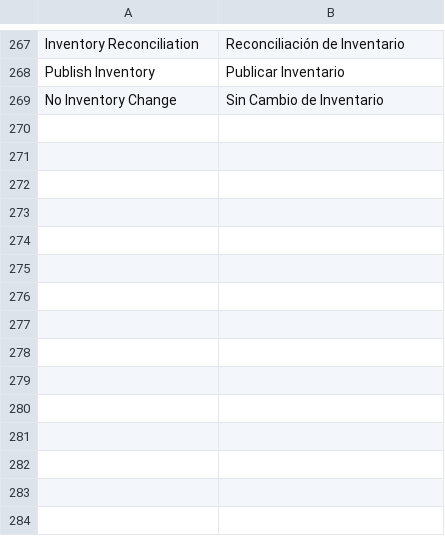
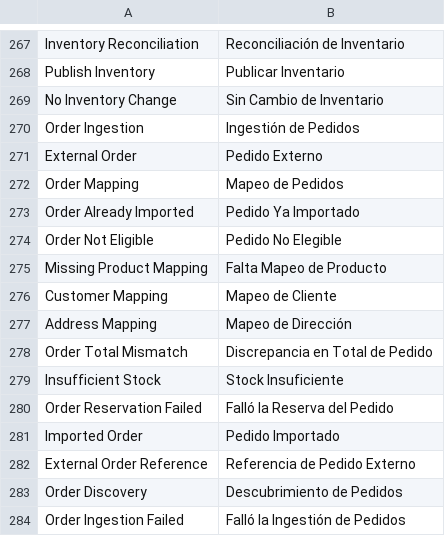
Before and after one commit to bopagenciy/ERPBop, a CSV file: bop_erp/translations/es.csv, drawn as a sheet; only a part is shown, gaps mark what is left out; the diff names each change by its address in the sheet, - before the commit and + after, or states it on an @@ line.

Commit message:
feat(bop-erp): add prestashop order ingestion foundation

```diff
--- a/bop_erp/translations/es.csv
+++ b/bop_erp/translations/es.csv
+row 270: Order Ingestion | Ingestión de Pedidos
+row 271: External Order | Pedido Externo
+row 272: Order Mapping | Mapeo de Pedidos
+row 273: Order Already Imported | Pedido Ya Importado
+row 274: Order Not Eligible | Pedido No Elegible
+row 275: Missing Product Mapping | Falta Mapeo de Producto
+row 276: Customer Mapping | Mapeo de Cliente
+row 277: Address Mapping | Mapeo de Dirección
+row 278: Order Total Mismatch | Discrepancia en Total de Pedido
+row 279: Insufficient Stock | Stock Insuficiente
+row 280: Order Reservation Failed | Falló la Reserva del Pedido
+row 281: Imported Order | Pedido Importado
+row 282: External Order Reference | Referencia de Pedido Externo
+row 283: Order Discovery | Descubrimiento de Pedidos
+row 284: Order Ingestion Failed | Falló la Ingestión de Pedidos
```
Also changed, not shown: 12 other files.
